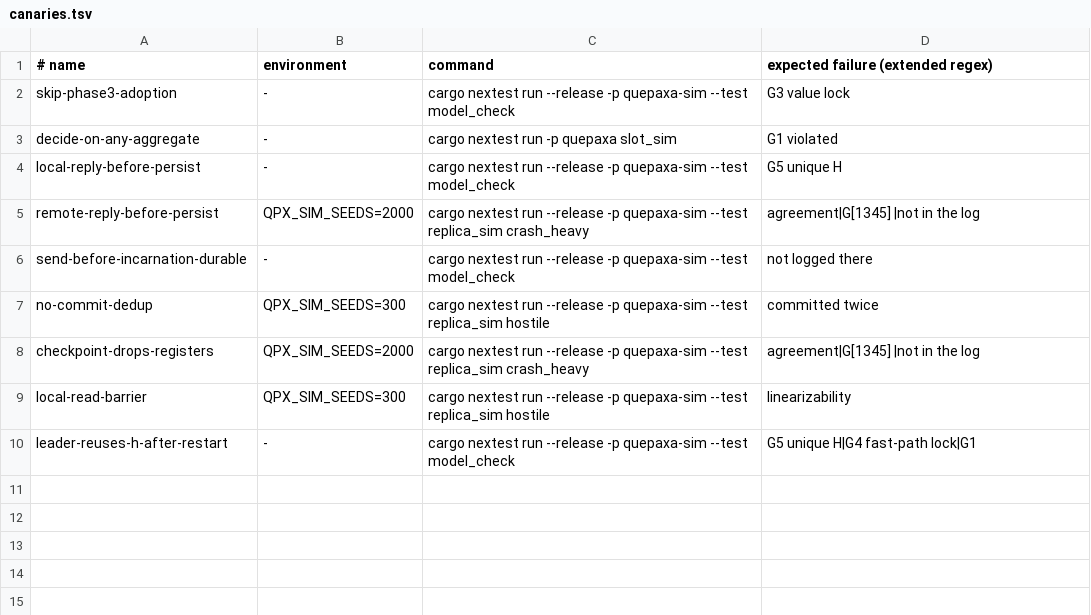
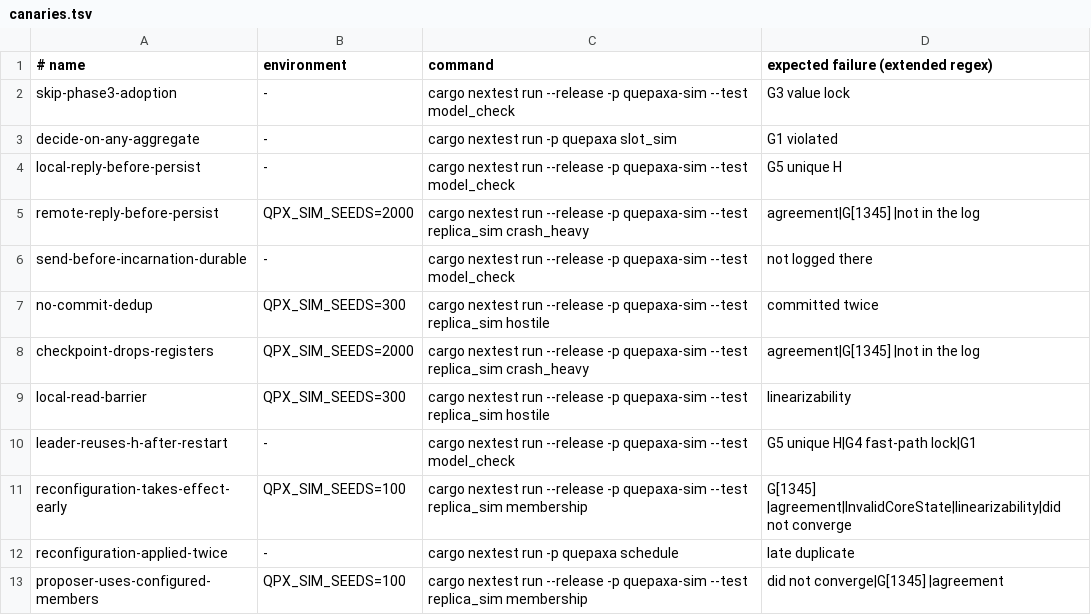
Before and after one commit to dyxushuai/quepaxa, a TSV file: verification/canaries.tsv, drawn as a sheet; the diff names each change by its address in the sheet, - before the commit and + after, or states it on an @@ line.

```diff
--- a/verification/canaries.tsv
+++ b/verification/canaries.tsv
+row 11: reconfiguration-takes-effect-early | QPX_SIM_SEEDS=100 | cargo nextest run --release -p quepaxa-sim --test replica_sim membership | G[1345] |agreement|InvalidCoreState|linearizability|did not converge
+row 12: reconfiguration-applied-twice | - | cargo nextest run -p quepaxa schedule | late duplicate
+row 13: proposer-uses-configured-members | QPX_SIM_SEEDS=100 | cargo nextest run --release -p quepaxa-sim --test replica_sim membership | did not converge|G[1345] |agreement
```
Also changed, not shown: 23 other files.
